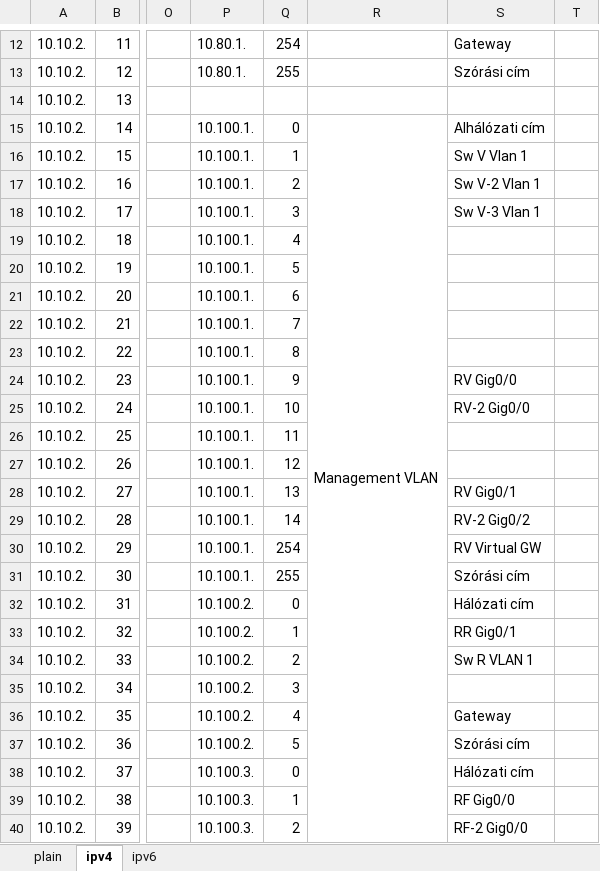
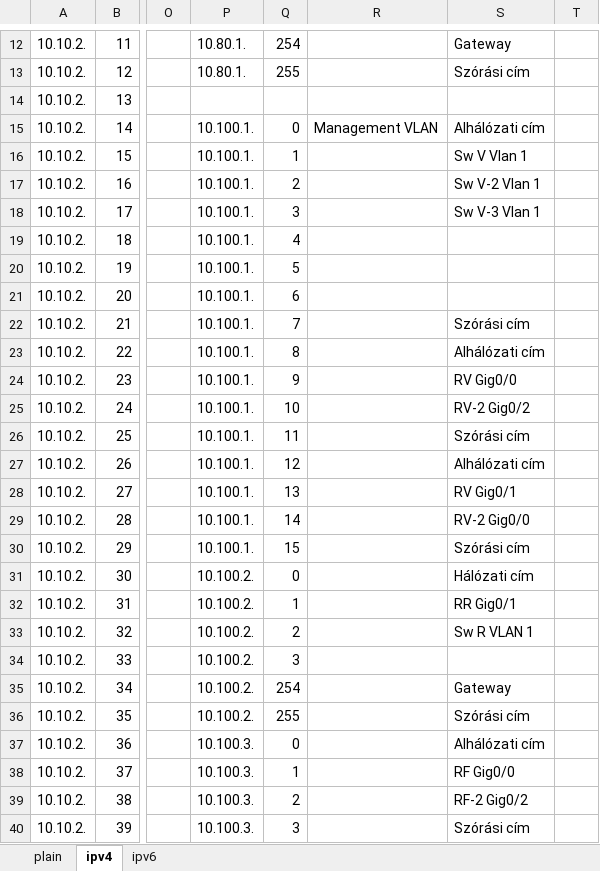
Before and after one commit to I-Izumi/aromas-cubanos, an Excel workbook: Documentations/VLANs/VLSM-tablazat.xlsx, sheet ipv4, drawn as a sheet; only a part is shown, gaps mark what is left out; values as stored, in another font and other column widths than the file's, no cell formats; removed rows and columns are numbered as before the commit, all else as after; the diff covers the shown part only; the diff names each change by its address in the sheet, - before the commit and + after, or states it on an @@ line.

```diff
--- a/Documentations/VLANs/VLSM-tablazat.xlsx (sheet ipv4)
+++ b/Documentations/VLANs/VLSM-tablazat.xlsx (sheet ipv4)
-R15:R50 merged
-S22: (empty)
+S22: Szórási cím
-S23: (empty)
+S23: Alhálózati cím
-S25: RV-2 Gig0/0
+S25: RV-2 Gig0/2
-S26: (empty)
+S26: Szórási cím
-S27: (empty)
+S27: Alhálózati cím
-S29: RV-2 Gig0/2
+S29: RV-2 Gig0/0
-Q30: 254
+Q30: 15
-S30: RV Virtual GW
+S30: Szórási cím
-P31: 10.100.1.
+P31: 10.100.2.
-Q31: 255
+Q31: 0
-S31: Szórási cím
+S31: Hálózati cím
-Q32: 0
+Q32: 1
-S32: Hálózati cím
+S32: RR Gig0/1
-Q33: 1
+Q33: 2
-S33: RR Gig0/1
+S33: Sw R VLAN 1
-Q34: 2
+Q34: 3
-S34: Sw R VLAN 1
+S34: (empty)
-Q35: 3
+Q35: 254
-S35: (empty)
+S35: Gateway
-Q36: 4
+Q36: 255
-S36: Gateway
+S36: Szórási cím
-P37: 10.100.2.
+P37: 10.100.3.
-Q37: 5
+Q37: 0
-S37: Szórási cím
+S37: Alhálózati cím
-Q38: 0
+Q38: 1
-S38: Hálózati cím
+S38: RF Gig0/0
-Q39: 1
+Q39: 2
-S39: RF Gig0/0
+S39: RF-2 Gig0/2
-Q40: 2
+Q40: 3
-S40: RF-2 Gig0/0
+S40: Szórási cím
```
Also changed, not shown: 4 added rows, 4 removed rows and 108 edited cells elsewhere in this sheet, cell formats, 1 other file.
